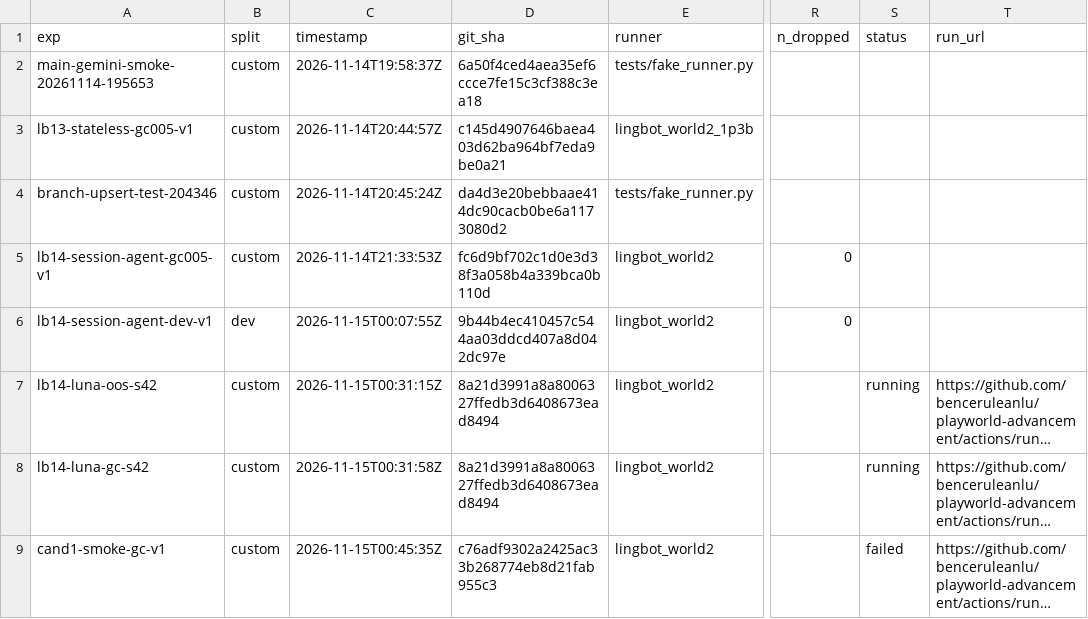
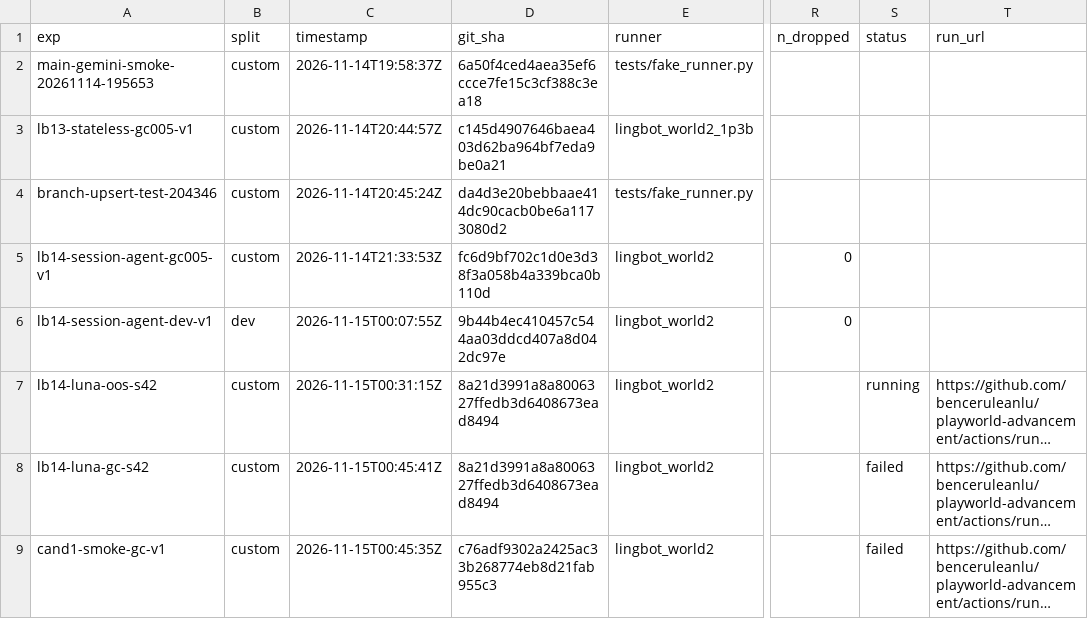
Before and after one commit to benceruleanlu/playworld-advancement, a CSV file: results/experiments.csv, drawn as a sheet; only a part is shown, gaps mark what is left out; long unchanged cells end in …; the diff names each change by its address in the sheet, - before the commit and + after, or states it on an @@ line.

```diff
--- a/results/experiments.csv
+++ b/results/experiments.csv
-C8 (timestamp): 2026-11-15T00:31:58Z
+C8 (timestamp): 2026-11-15T00:45:41Z
-S8 (status): running
+S8 (status): failed
```
